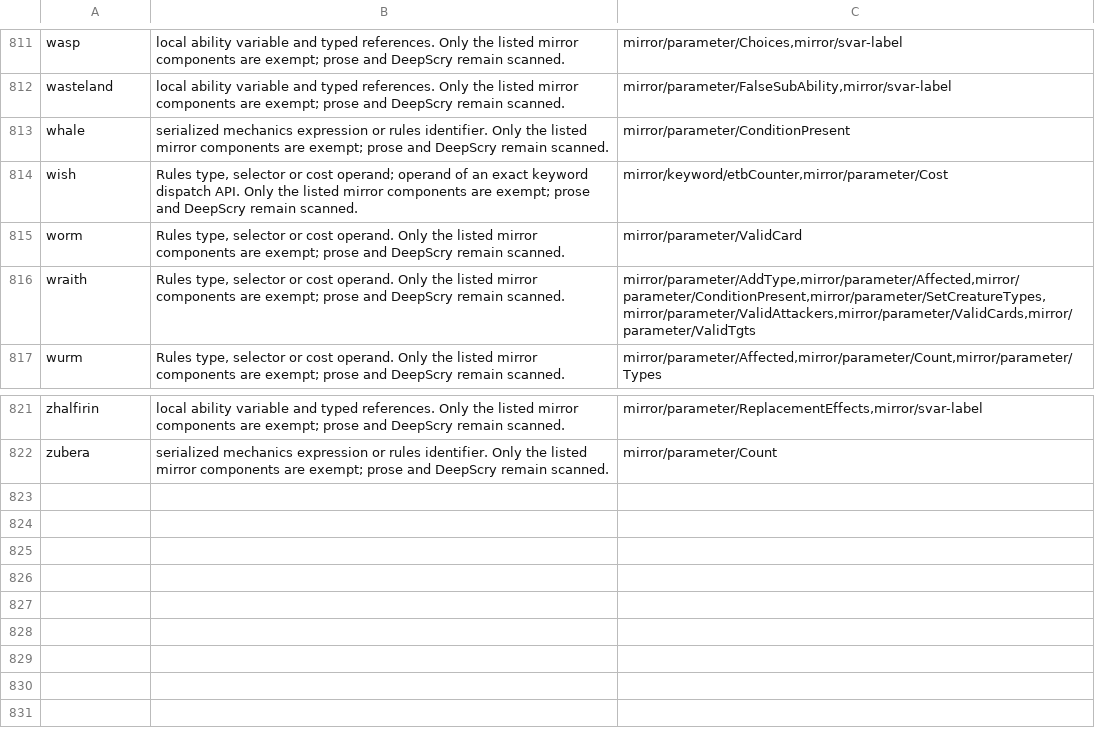
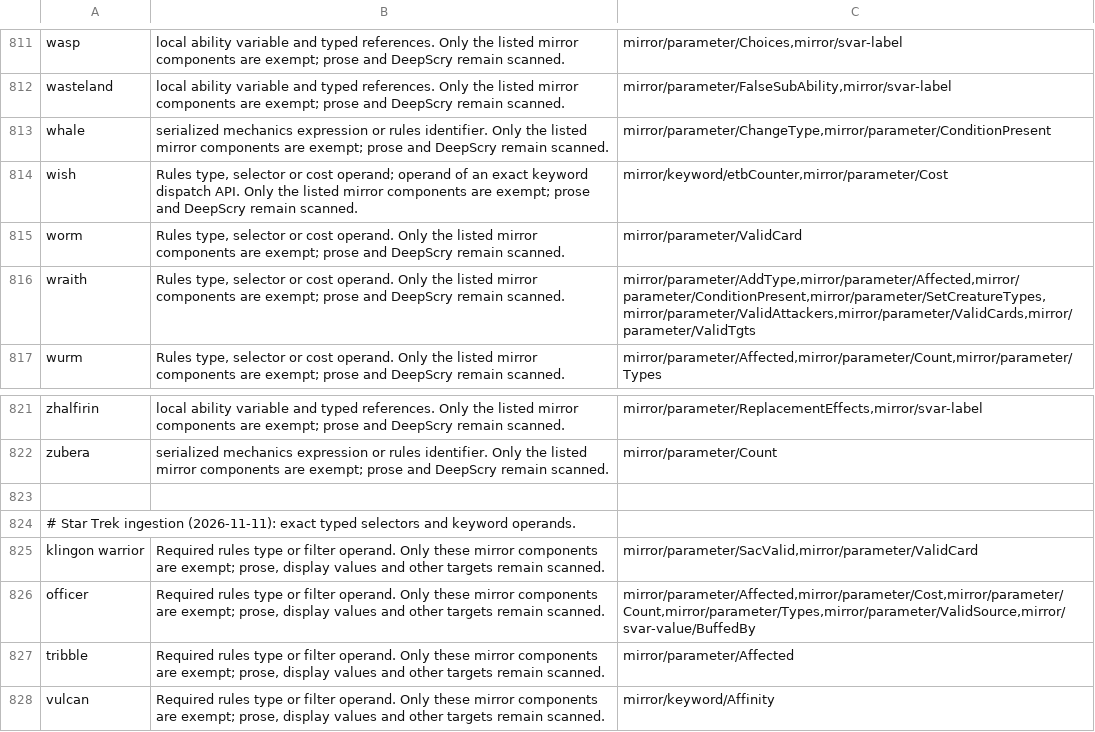
Before and after one commit to DeepScryAI/card-compiler, a TSV file: ip_allowlist.tsv, drawn as a sheet; only a part is shown, gaps mark what is left out.

```diff
--- a/ip_allowlist.tsv
+++ b/ip_allowlist.tsv
@@ -812,3 +812,3 @@ wasp	local ability variable and typed references. Only the listed mirror compone
 wasteland	local ability variable and typed references. Only the listed mirror components are exempt; prose and DeepScry remain scanned.	mirror/parameter/FalseSubAbility,mirror/svar-label
-whale	serialized mechanics expression or rules identifier. Only the listed mirror components are exempt; prose and DeepScry remain scanned.	mirror/parameter/ConditionPresent
+whale	serialized mechanics expression or rules identifier. Only the listed mirror components are exempt; prose and DeepScry remain scanned.	mirror/parameter/ChangeType,mirror/parameter/ConditionPresent
 wish	Rules type, selector or cost operand; operand of an exact keyword dispatch API. Only the listed mirror components are exempt; prose and DeepScry remain scanned.	mirror/keyword/etbCounter,mirror/parameter/Cost
@@ -822 +822,7 @@ zhalfirin	local ability variable and typed references. Only the listed mirror co
 zubera	serialized mechanics expression or rules identifier. Only the listed mirror components are exempt; prose and DeepScry remain scanned.	mirror/parameter/Count
+
+# Star Trek ingestion (2026-11-11): exact typed selectors and keyword operands.
+klingon warrior	Required rules type or filter operand. Only these mirror components are exempt; prose, display values and other targets remain scanned.	mirror/parameter/SacValid,mirror/parameter/ValidCard
+officer	Required rules type or filter operand. Only these mirror components are exempt; prose, display values and other targets remain scanned.	mirror/parameter/Affected,mirror/parameter/Cost,mirror/parameter/Count,mirror/parameter/Types,mirror/parameter/ValidSource,mirror/svar-value/BuffedBy
+tribble	Required rules type or filter operand. Only these mirror components are exempt; prose, display values and other targets remain scanned.	mirror/parameter/Affected
+vulcan	Required rules type or filter operand. Only these mirror components are exempt; prose, display values and other targets remain scanned.	mirror/keyword/Affinity
```
